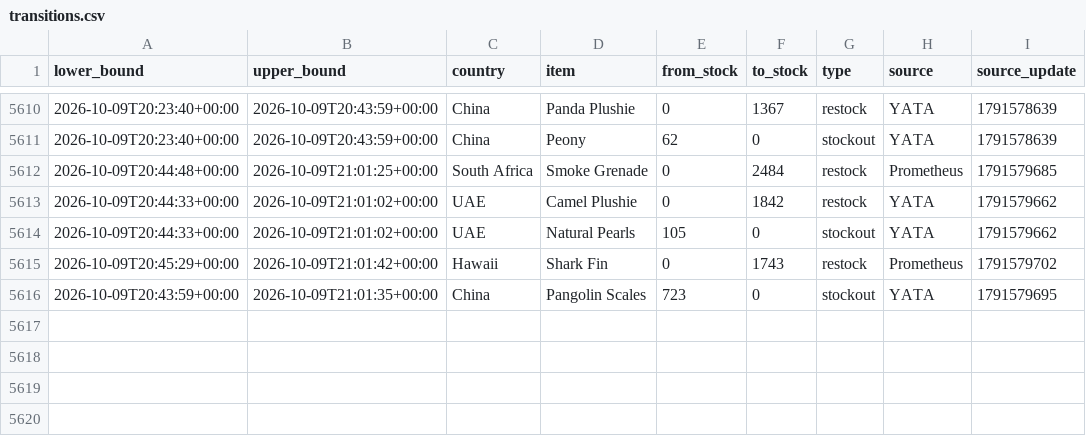
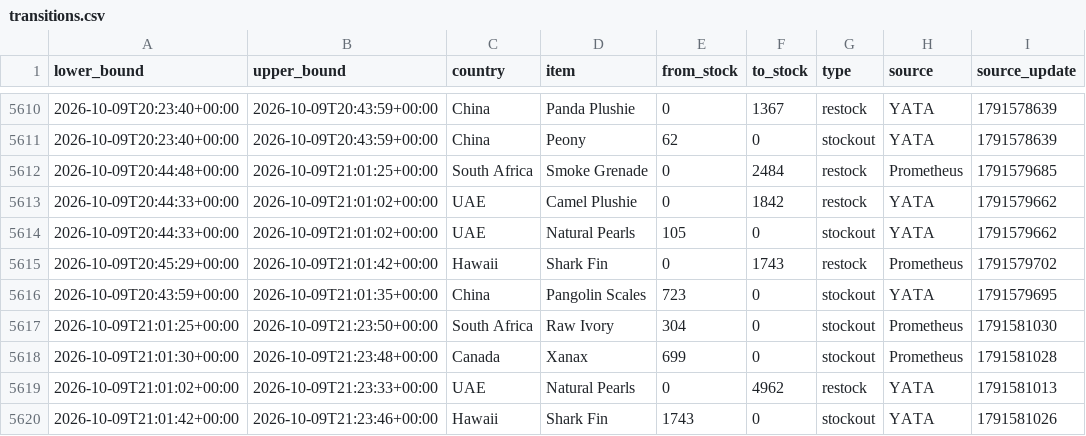
Before and after one commit to hansrsrian/Hans-data-collector, a CSV file: data/transitions.csv, drawn as a sheet; only a part is shown, gaps mark what is left out.

Commit message:
Data measurement

```diff
--- a/data/transitions.csv
+++ b/data/transitions.csv
@@ -5616 +5616,5 @@ lower_bound,upper_bound,country,item,from_stock,to_stock,type,source,source_upda
 2026-10-09T20:43:59+00:00,2026-10-09T21:01:35+00:00,China,Pangolin Scales,723,0,stockout,YATA,1791579695
+2026-10-09T21:01:25+00:00,2026-10-09T21:23:50+00:00,South Africa,Raw Ivory,304,0,stockout,Prometheus,1791581030
+2026-10-09T21:01:30+00:00,2026-10-09T21:23:48+00:00,Canada,Xanax,699,0,stockout,Prometheus,1791581028
+2026-10-09T21:01:02+00:00,2026-10-09T21:23:33+00:00,UAE,Natural Pearls,0,4962,restock,YATA,1791581013
+2026-10-09T21:01:42+00:00,2026-10-09T21:23:46+00:00,Hawaii,Shark Fin,1743,0,stockout,YATA,1791581026
```
Also changed, not shown: data/source_health.csv, 4 other files.
